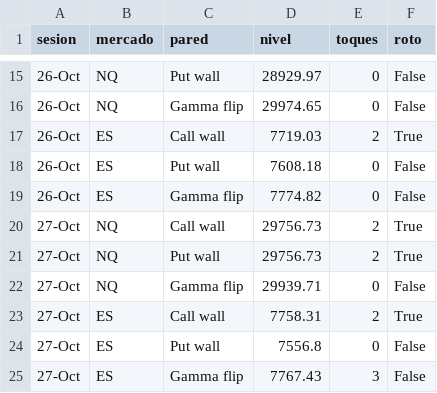
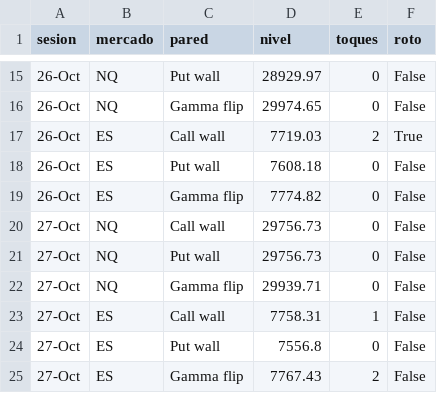
Before and after one commit to gagoernesto6-byte/centro-trading, a CSV file: datos/gex/toques.csv, drawn as a sheet; only a part is shown, gaps mark what is left out.

```diff
--- a/datos/gex/toques.csv
+++ b/datos/gex/toques.csv
@@ -19,7 +19,7 @@ sesion,mercado,pared,nivel,toques,roto
 26-Oct,ES,Gamma flip,7774.82,0,False
-27-Oct,NQ,Call wall,29756.73,2,True
-27-Oct,NQ,Put wall,29756.73,2,True
+27-Oct,NQ,Call wall,29756.73,0,False
+27-Oct,NQ,Put wall,29756.73,0,False
 27-Oct,NQ,Gamma flip,29939.71,0,False
-27-Oct,ES,Call wall,7758.31,2,True
+27-Oct,ES,Call wall,7758.31,1,False
 27-Oct,ES,Put wall,7556.8,0,False
-27-Oct,ES,Gamma flip,7767.43,3,False
+27-Oct,ES,Gamma flip,7767.43,2,False
```
Also changed, not shown: 4 other files.
